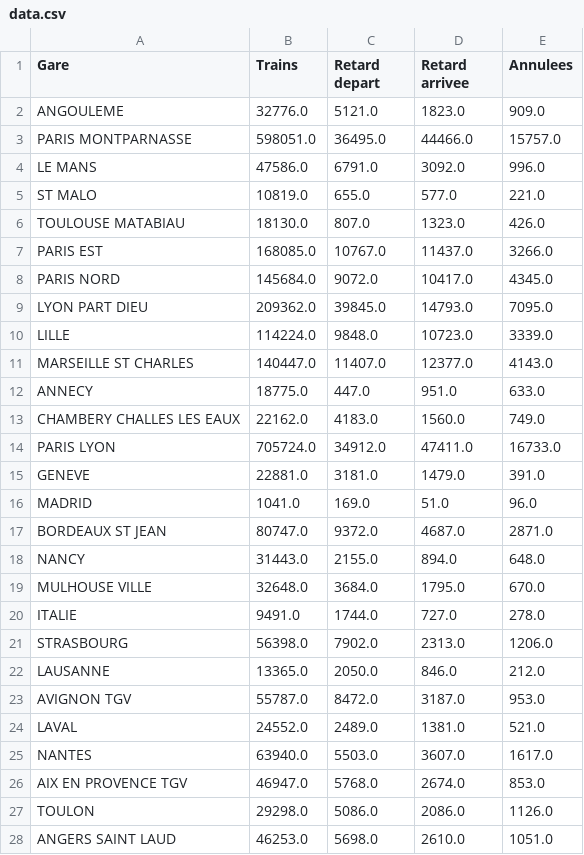
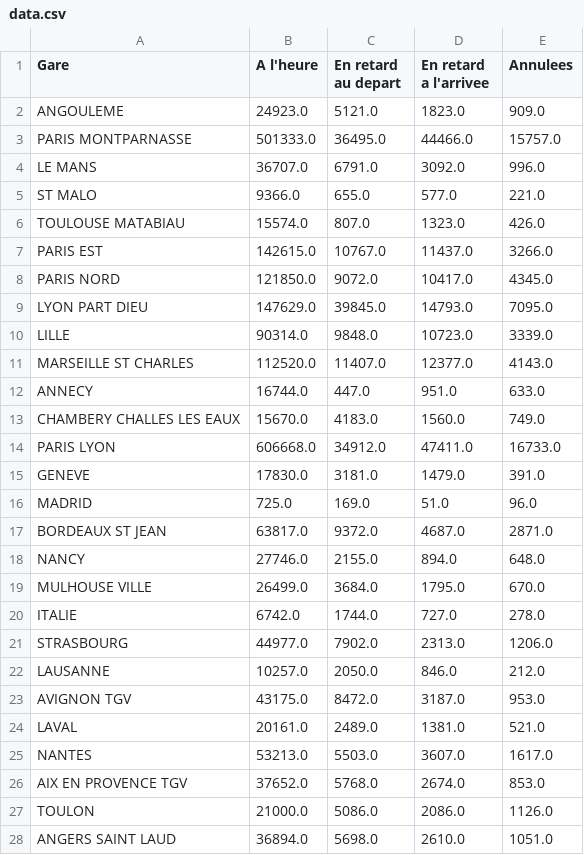
Before and after one commit to hoenaime/Data, a CSV file: data.csv, drawn as a sheet; only a part is shown; the diff covers the shown part only.

```diff
--- a/data.csv
+++ b/data.csv
@@ -1,28 +1,28 @@
-Gare,Trains,Retard depart,Retard arrivee,Annulees
-ANGOULEME,32776.0,5121.0,1823.0,909.0
-PARIS MONTPARNASSE,598051.0,36495.0,44466.0,15757.0
-LE MANS,47586.0,6791.0,3092.0,996.0
-ST MALO,10819.0,655.0,577.0,221.0
-TOULOUSE MATABIAU,18130.0,807.0,1323.0,426.0
-PARIS EST,168085.0,10767.0,11437.0,3266.0
-PARIS NORD,145684.0,9072.0,10417.0,4345.0
-LYON PART DIEU,209362.0,39845.0,14793.0,7095.0
-LILLE,114224.0,9848.0,10723.0,3339.0
-MARSEILLE ST CHARLES,140447.0,11407.0,12377.0,4143.0
-ANNECY,18775.0,447.0,951.0,633.0
-CHAMBERY CHALLES LES EAUX,22162.0,4183.0,1560.0,749.0
-PARIS LYON,705724.0,34912.0,47411.0,16733.0
-GENEVE,22881.0,3181.0,1479.0,391.0
-MADRID,1041.0,169.0,51.0,96.0
-BORDEAUX ST JEAN,80747.0,9372.0,4687.0,2871.0
-NANCY,31443.0,2155.0,894.0,648.0
-MULHOUSE VILLE,32648.0,3684.0,1795.0,670.0
-ITALIE,9491.0,1744.0,727.0,278.0
-STRASBOURG,56398.0,7902.0,2313.0,1206.0
-LAUSANNE,13365.0,2050.0,846.0,212.0
-AVIGNON TGV,55787.0,8472.0,3187.0,953.0
-LAVAL,24552.0,2489.0,1381.0,521.0
-NANTES,63940.0,5503.0,3607.0,1617.0
-AIX EN PROVENCE TGV,46947.0,5768.0,2674.0,853.0
-TOULON,29298.0,5086.0,2086.0,1126.0
-ANGERS SAINT LAUD,46253.0,5698.0,2610.0,1051.0
+Gare,A l'heure,En retard au depart,En retard a l'arrivee,Annulees
+ANGOULEME,24923.0,5121.0,1823.0,909.0
+PARIS MONTPARNASSE,501333.0,36495.0,44466.0,15757.0
+LE MANS,36707.0,6791.0,3092.0,996.0
+ST MALO,9366.0,655.0,577.0,221.0
+TOULOUSE MATABIAU,15574.0,807.0,1323.0,426.0
+PARIS EST,142615.0,10767.0,11437.0,3266.0
+PARIS NORD,121850.0,9072.0,10417.0,4345.0
+LYON PART DIEU,147629.0,39845.0,14793.0,7095.0
+LILLE,90314.0,9848.0,10723.0,3339.0
+MARSEILLE ST CHARLES,112520.0,11407.0,12377.0,4143.0
+ANNECY,16744.0,447.0,951.0,633.0
+CHAMBERY CHALLES LES EAUX,15670.0,4183.0,1560.0,749.0
+PARIS LYON,606668.0,34912.0,47411.0,16733.0
+GENEVE,17830.0,3181.0,1479.0,391.0
+MADRID,725.0,169.0,51.0,96.0
+BORDEAUX ST JEAN,63817.0,9372.0,4687.0,2871.0
+NANCY,27746.0,2155.0,894.0,648.0
+MULHOUSE VILLE,26499.0,3684.0,1795.0,670.0
+ITALIE,6742.0,1744.0,727.0,278.0
+STRASBOURG,44977.0,7902.0,2313.0,1206.0
+LAUSANNE,10257.0,2050.0,846.0,212.0
+AVIGNON TGV,43175.0,8472.0,3187.0,953.0
+LAVAL,20161.0,2489.0,1381.0,521.0
+NANTES,53213.0,5503.0,3607.0,1617.0
+AIX EN PROVENCE TGV,37652.0,5768.0,2674.0,853.0
+TOULON,21000.0,5086.0,2086.0,1126.0
+ANGERS SAINT LAUD,36894.0,5698.0,2610.0,1051.0
```
Also changed, not shown: 32 edited cells elsewhere in this file, data2015.csv, data2016.csv, 3 other files.
